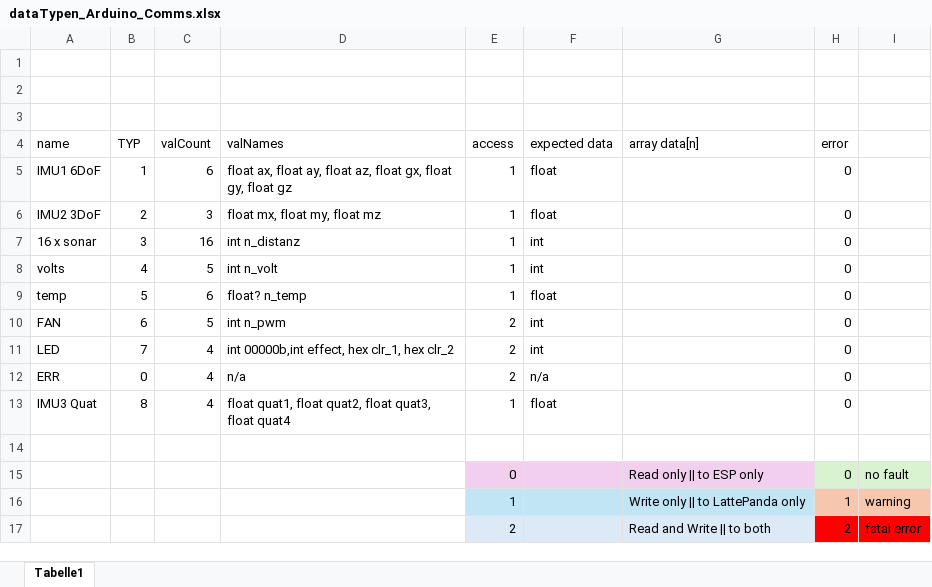
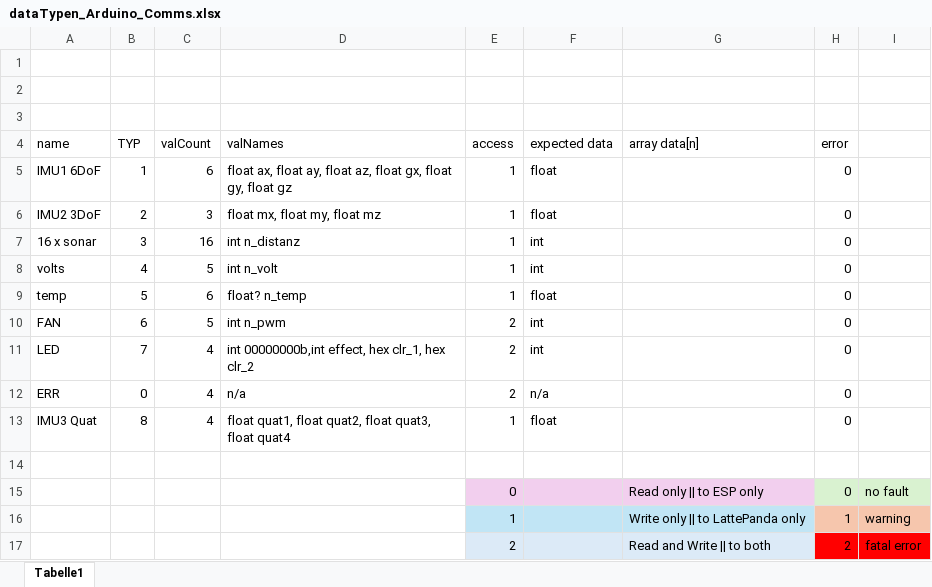
Before and after one commit to unlegitGurke/RC-Car, an Excel workbook: dataTypen_Arduino_Comms.xlsx, sheet Tabelle1, drawn as a sheet; values as stored, in another font and other column widths than the file's, no borders; the diff names each change by its address in the sheet, - before the commit and + after, or states it on an @@ line.

```diff
--- a/dataTypen_Arduino_Comms.xlsx (sheet Tabelle1)
+++ b/dataTypen_Arduino_Comms.xlsx (sheet Tabelle1)
-D11 (valNames): int 00000b,int effect, hex clr_1, hex clr_2
+D11 (valNames): int 00000000b,int effect, hex clr_1, hex clr_2
```
Also changed, not shown: 32 other files.
